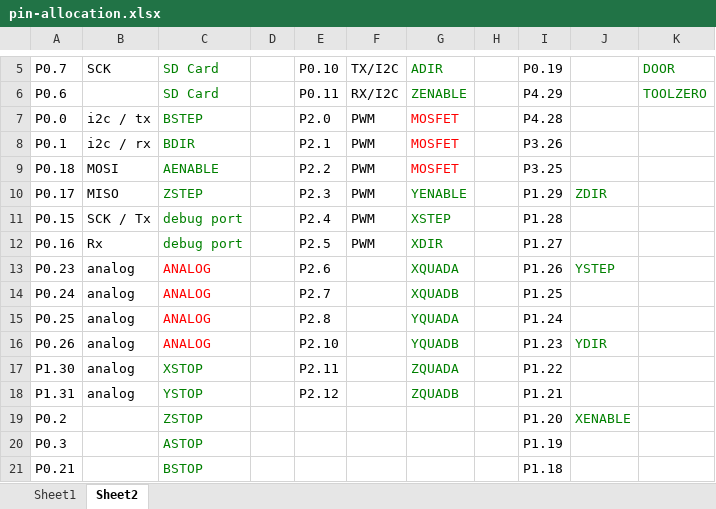
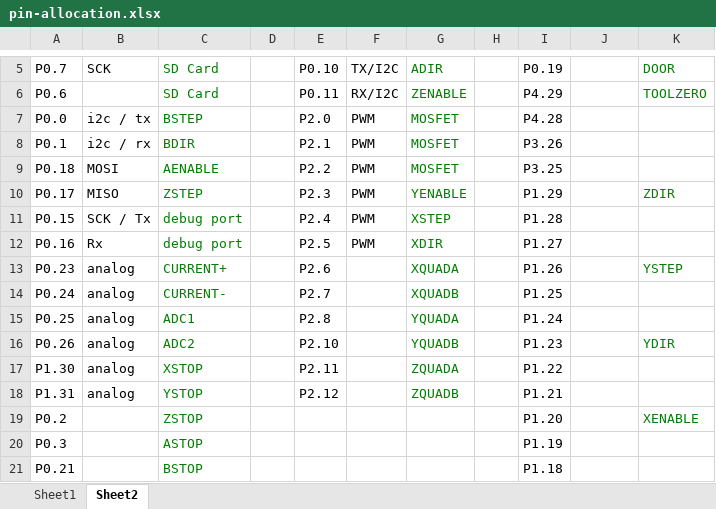
Before and after one commit to Hoektronics/Shukongji, an Excel workbook: electronics/mbed-motherboard/pin-allocation.xlsx, sheet Sheet2, drawn as a sheet; only a part is shown, gaps mark what is left out; values as stored, in another font and other column widths than the file's, no borders; the diff names each change by its address in the sheet, - before the commit and + after, or states it on an @@ line.

```diff
--- a/electronics/mbed-motherboard/pin-allocation.xlsx (sheet Sheet2)
+++ b/electronics/mbed-motherboard/pin-allocation.xlsx (sheet Sheet2)
-G7:G9 text colour: #FF0000
+G7:G9 text colour: #008000
-J10: ZDIR
+J10: (empty)
-K10: (empty)
+K10: ZDIR
-C13: ANALOG
+C13: CURRENT+
-C13:C16 text colour: #FF0000
+C13:C16 text colour: #008000
-J13: YSTEP
+J13: (empty)
-K13: (empty)
+K13: YSTEP
-C14: ANALOG
+C14: CURRENT-
-C15: ANALOG
+C15: ADC1
-C16: ANALOG
+C16: ADC2
-J16: YDIR
+J16: (empty)
-K16: (empty)
+K16: YDIR
-J19: XENABLE
+J19: (empty)
-K19: (empty)
+K19: XENABLE
```
Also changed, not shown: sheet Sheet1, 3 other files.
